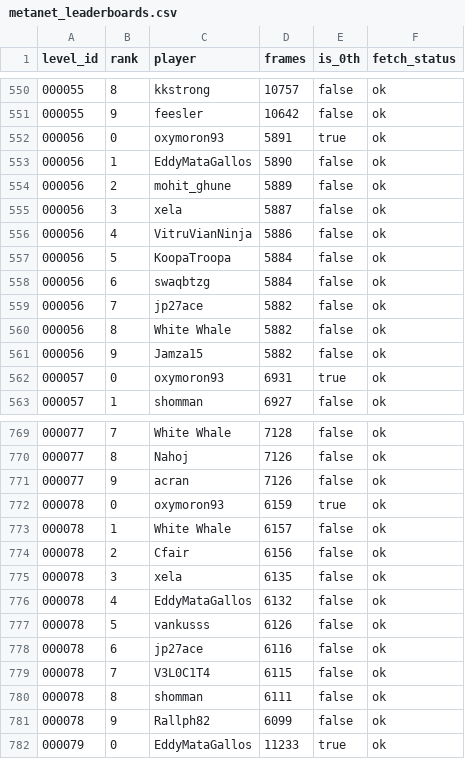
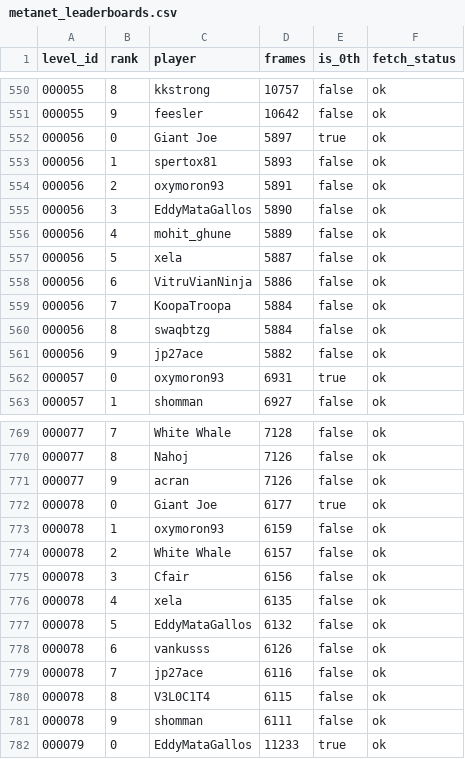
Before and after one commit to cfairNv2/nv2-metanet-records, a CSV file: site/metanet_leaderboards.csv, drawn as a sheet; only a part is shown, gaps mark what is left out; the diff covers the shown part only.

Commit message:
Refresh Nv2 leaderboard data

```diff
--- a/site/metanet_leaderboards.csv
+++ b/site/metanet_leaderboards.csv
@@ -551,12 +551,12 @@
 000055,9,feesler,10642,false,ok
-000056,0,oxymoron93,5891,true,ok
-000056,1,EddyMataGallos,5890,false,ok
-000056,2,mohit_ghune,5889,false,ok
-000056,3,xela,5887,false,ok
-000056,4,VitruVianNinja,5886,false,ok
-000056,5,KoopaTroopa,5884,false,ok
-000056,6,swaqbtzg,5884,false,ok
-000056,7,jp27ace,5882,false,ok
-000056,8,White Whale,5882,false,ok
-000056,9,Jamza15,5882,false,ok
+000056,0,Giant Joe,5897,true,ok
+000056,1,spertox81,5893,false,ok
+000056,2,oxymoron93,5891,false,ok
+000056,3,EddyMataGallos,5890,false,ok
+000056,4,mohit_ghune,5889,false,ok
+000056,5,xela,5887,false,ok
+000056,6,VitruVianNinja,5886,false,ok
+000056,7,KoopaTroopa,5884,false,ok
+000056,8,swaqbtzg,5884,false,ok
+000056,9,jp27ace,5882,false,ok
 000057,0,oxymoron93,6931,true,ok
@@ -771,12 +771,12 @@
 000077,9,acran,7126,false,ok
-000078,0,oxymoron93,6159,true,ok
-000078,1,White Whale,6157,false,ok
-000078,2,Cfair,6156,false,ok
-000078,3,xela,6135,false,ok
-000078,4,EddyMataGallos,6132,false,ok
-000078,5,vankusss,6126,false,ok
-000078,6,jp27ace,6116,false,ok
-000078,7,V3L0C1T4,6115,false,ok
-000078,8,shomman,6111,false,ok
-000078,9,Rallph82,6099,false,ok
+000078,0,Giant Joe,6177,true,ok
+000078,1,oxymoron93,6159,false,ok
+000078,2,White Whale,6157,false,ok
+000078,3,Cfair,6156,false,ok
+000078,4,xela,6135,false,ok
+000078,5,EddyMataGallos,6132,false,ok
+000078,6,vankusss,6126,false,ok
+000078,7,jp27ace,6116,false,ok
+000078,8,V3L0C1T4,6115,false,ok
+000078,9,shomman,6111,false,ok
 000079,0,EddyMataGallos,11233,true,ok
```
Also changed, not shown: 1 added row, 1 removed row and 15 edited cells elsewhere in this file, 3 other files.
